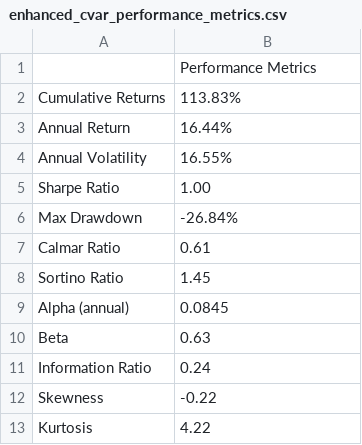
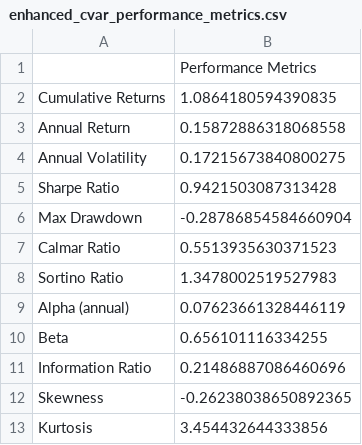
Before and after one commit to HarmoniqaOrg/Quantoro, a CSV file: results/enhanced_cvar_performance_metrics.csv, drawn as a sheet.

```diff
--- a/results/enhanced_cvar_performance_metrics.csv
+++ b/results/enhanced_cvar_performance_metrics.csv
@@ -1,13 +1,13 @@
 ,Performance Metrics
-Cumulative Returns,113.83%
-Annual Return,16.44%
-Annual Volatility,16.55%
-Sharpe Ratio,1.00
-Max Drawdown,-26.84%
-Calmar Ratio,0.61
-Sortino Ratio,1.45
-Alpha (annual),0.0845
-Beta,0.63
-Information Ratio,0.24
-Skewness,-0.22
-Kurtosis,4.22
+Cumulative Returns,1.0864180594390835
+Annual Return,0.15872886318068558
+Annual Volatility,0.17215673840800275
+Sharpe Ratio,0.9421503087313428
+Max Drawdown,-0.28786854584660904
+Calmar Ratio,0.5513935630371523
+Sortino Ratio,1.3478002519527983
+Alpha (annual),0.07623661328446119
+Beta,0.656101116334255
+Information Ratio,0.21486887086460696
+Skewness,-0.26238038650892365
+Kurtosis,3.454432644333856
```
Also changed, not shown: results/baseline_cvar_rebalance_weights_2020-2024.csv, 41 other files.
